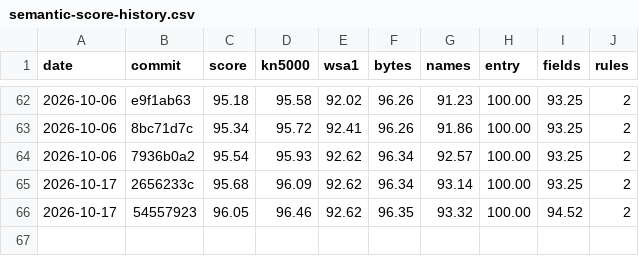
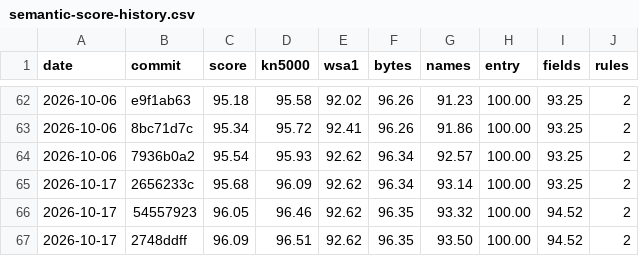
Before and after one commit to ArqueologiaDigital/technics-roms-disasm, a CSV file: docs/badges/semantic-score-history.csv, drawn as a sheet; only a part is shown, gaps mark what is left out; the diff names each change by its address in the sheet, - before the commit and + after, or states it on an @@ line.

```diff
--- a/docs/badges/semantic-score-history.csv
+++ b/docs/badges/semantic-score-history.csv
+row 67: 2026-10-17 | 2748ddff | 96.09 | 96.51 | 92.62 | 96.35 | 93.50 | 100.00 | 94.52 | 2
```
Also changed, not shown: 3 other files.
